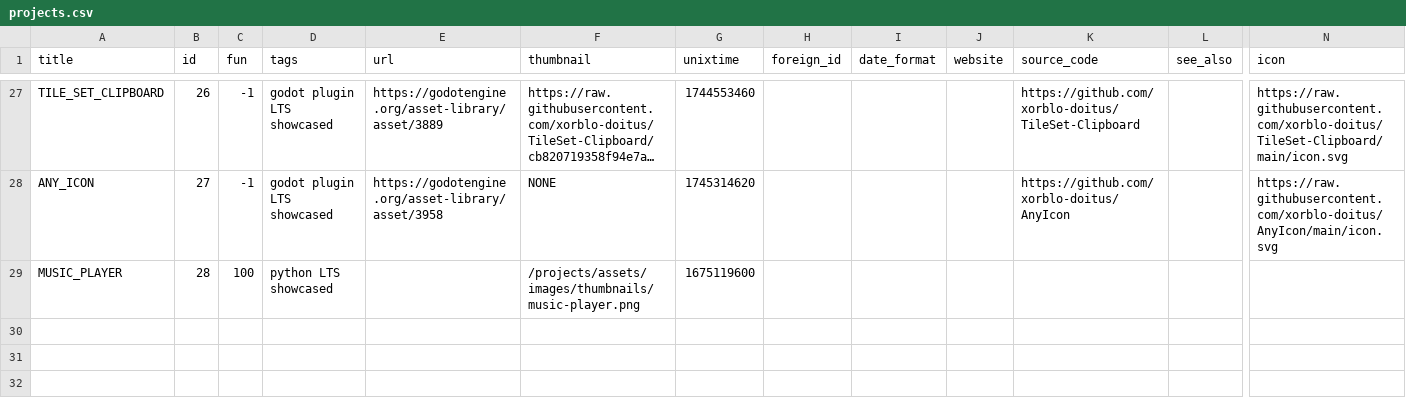
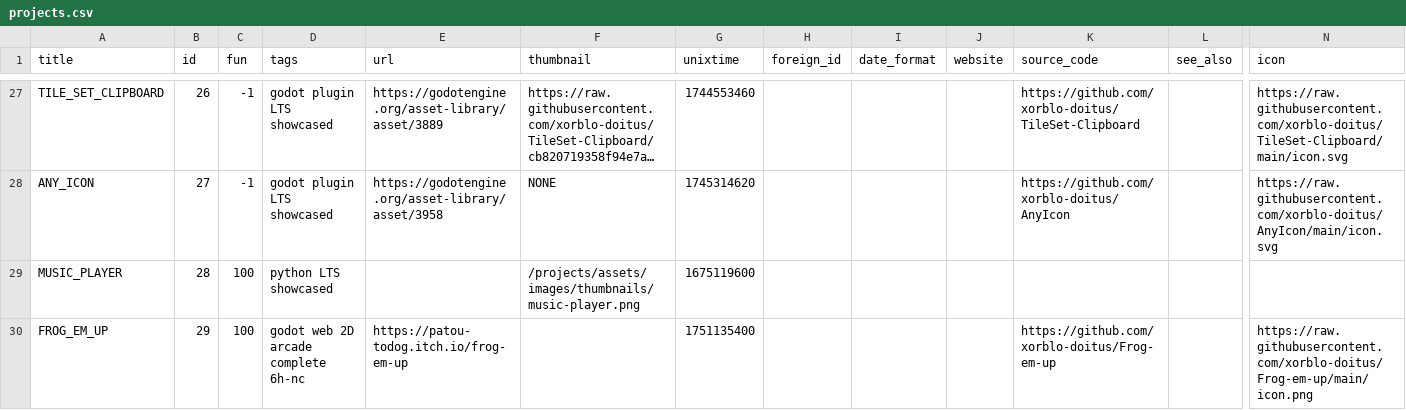
Before and after one commit to xorblo-doitus/projects, a CSV file: docs/assets/data/projects.csv, drawn as a sheet; only a part is shown, gaps mark what is left out; long unchanged cells end in …; rows hold the shown columns only; the diff names each change by its address in the sheet, - before the commit and + after, or states it on an @@ line.

```diff
--- a/docs/assets/data/projects.csv
+++ b/docs/assets/data/projects.csv
+row 30: FROG_EM_UP | 29 | 100 | godot web 2D arcade complete 6h-nc | https://patou-todog.itch.io/frog-em-up |  | 1751135400 |  |  |  | https://github.com/xorblo-doitus/Frog-em-up |  | https://raw.githubusercontent.com/xorblo-doitus/Frog-em-up/main/icon.png
```
Also changed, not shown: docs/assets/data/translations.csv, 4 other files.
